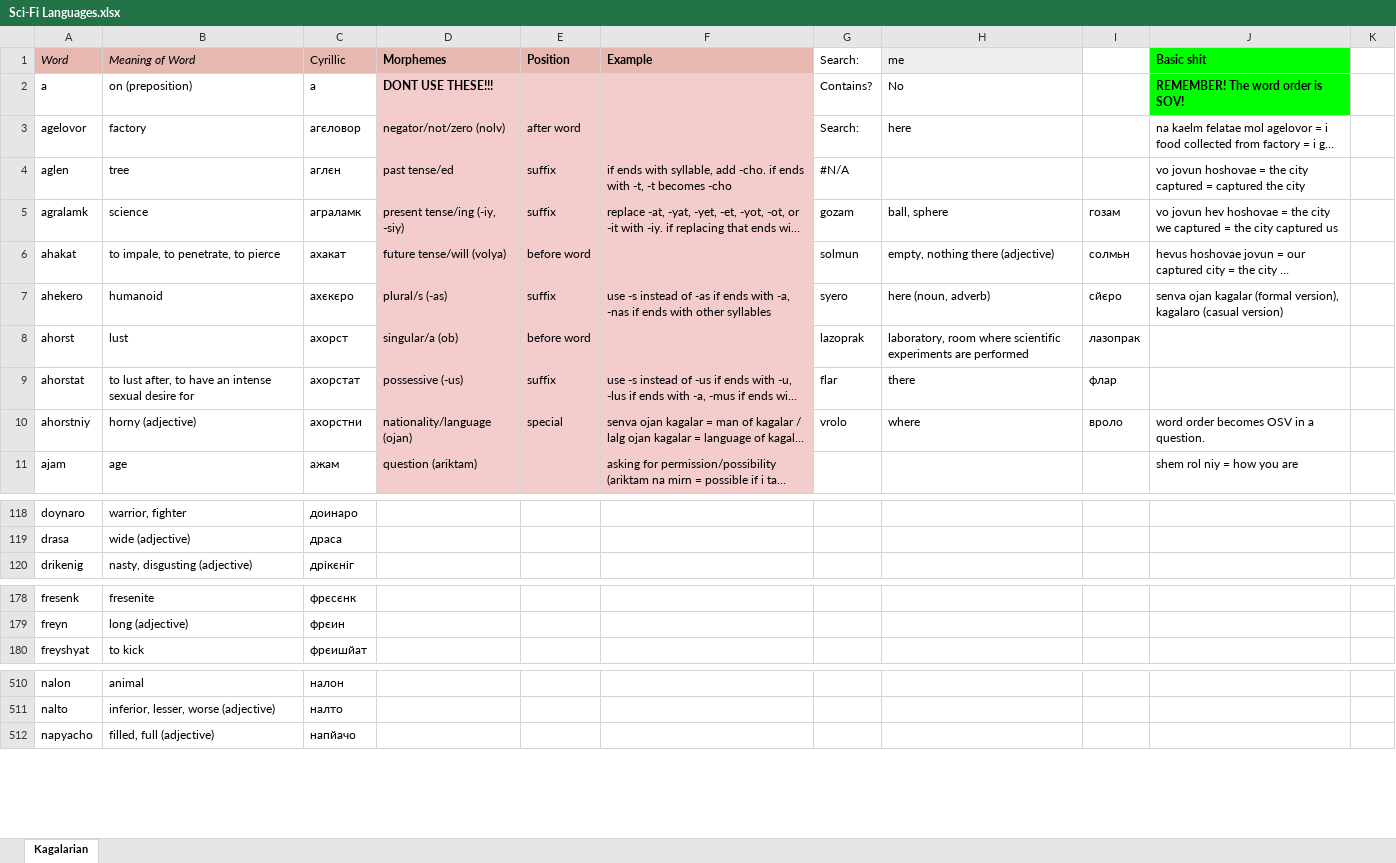
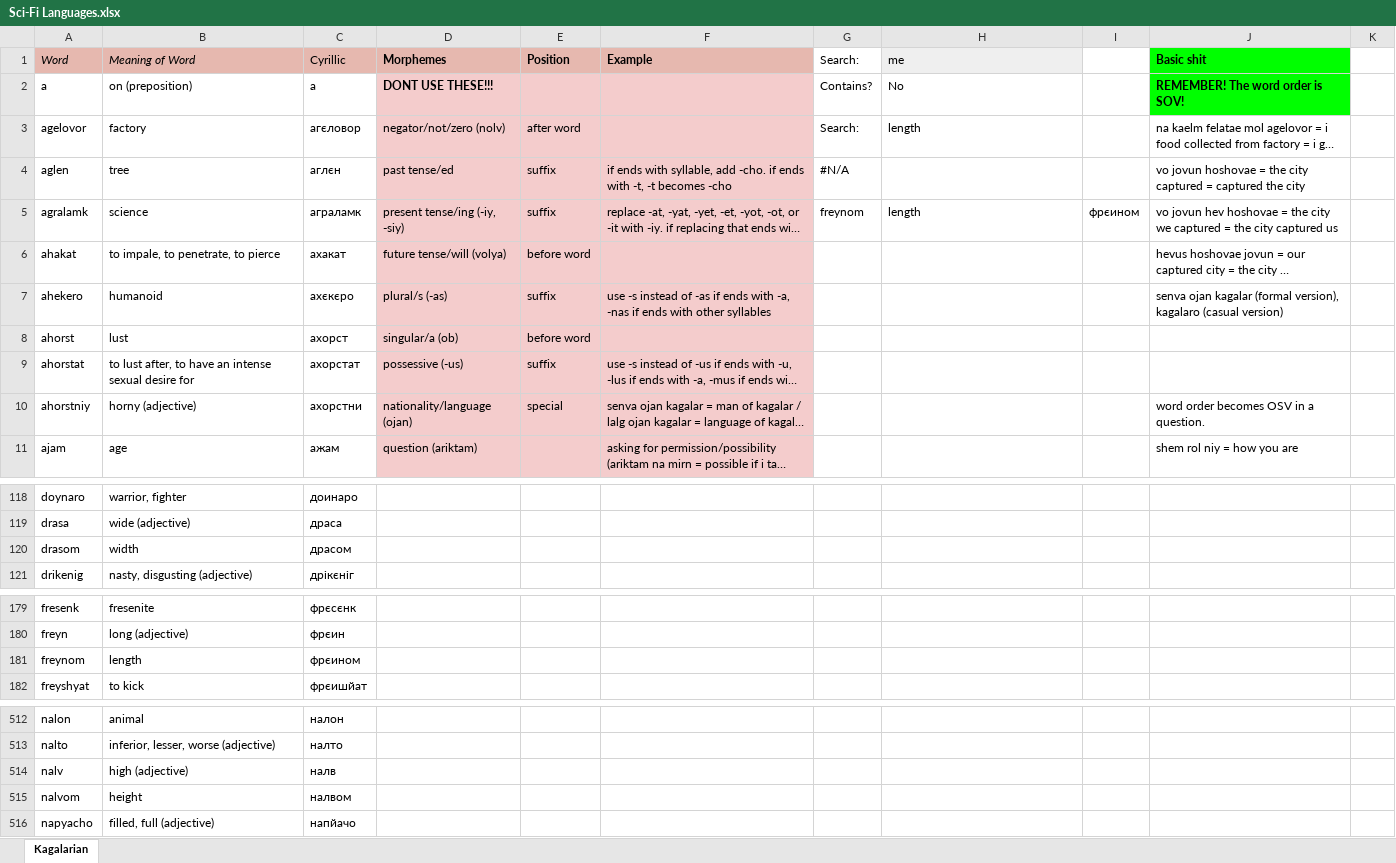
Before and after one commit to Oneo64/Starlattice, an Excel workbook: Conlangs/Sci-Fi Languages.xlsx, sheet Kagalarian, drawn as a sheet; only a part is shown, gaps mark what is left out; long unchanged cells end in …; values as stored, in another font and other column widths than the file's, no borders; charts and pictures not drawn; the diff names each change by its address in the sheet, - before the commit and + after, or states it on an @@ line.

Commit message:
Update Sci-Fi Languages.xlsx

```diff
--- a/Conlangs/Sci-Fi Languages.xlsx (sheet Kagalarian)
+++ b/Conlangs/Sci-Fi Languages.xlsx (sheet Kagalarian)
-H3 (me): here
+H3 (me): length
-G5 (Search:): gozam
+G5 (Search:): freynom
-H5 (me): ball, sphere
+H5 (me): length
-I5: гозам
+I5: фрєином
-G6 (Search:): solmun
+G6 (Search:): (empty)
-H6 (me): empty, nothing there (adjective)
+H6 (me): (empty)
-I6: солмьн
+I6: (empty)
-G7 (Search:): syero
+G7 (Search:): (empty)
-H7 (me): here (noun, adverb)
+H7 (me): (empty)
-I7: сйєро
+I7: (empty)
-G8 (Search:): lazoprak
+G8 (Search:): (empty)
-H8 (me): laboratory, room where scientific experiments are performed
+H8 (me): (empty)
-I8: лазопрак
+I8: (empty)
-G9 (Search:): flar
+G9 (Search:): (empty)
-H9 (me): there
+H9 (me): (empty)
-I9: флар
+I9: (empty)
-G10 (Search:): vrolo
+G10 (Search:): (empty)
-H10 (me): where
+H10 (me): (empty)
-I10: вроло
+I10: (empty)
+row 120: drasom | width | драсом
+row 181: freynom | length | фрєином
+row 514: nalv | high (adjective) | налв
+row 515: nalvom | height | налвом
```
